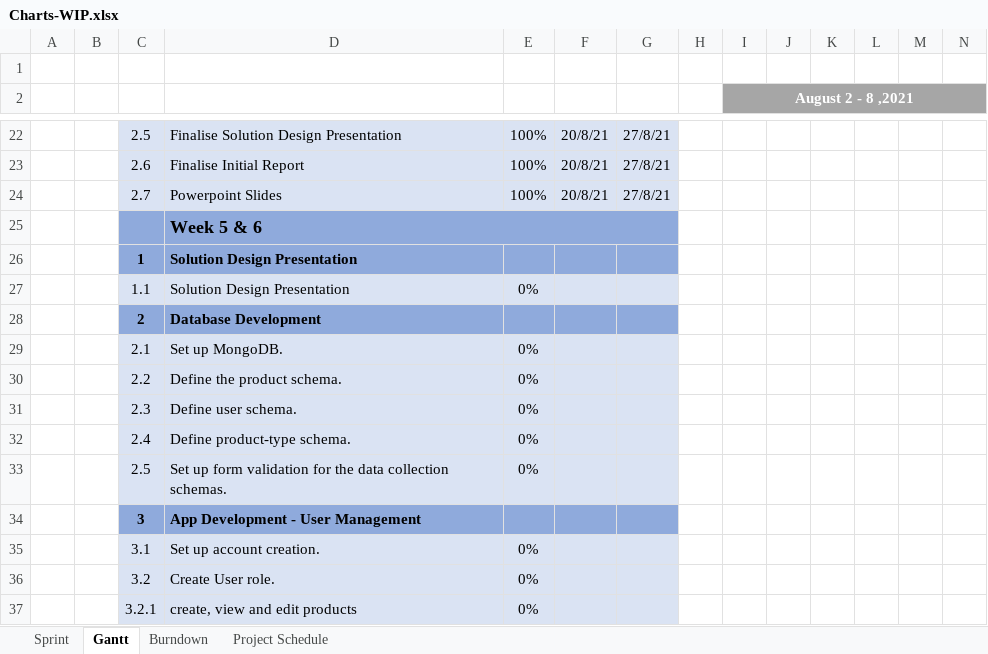
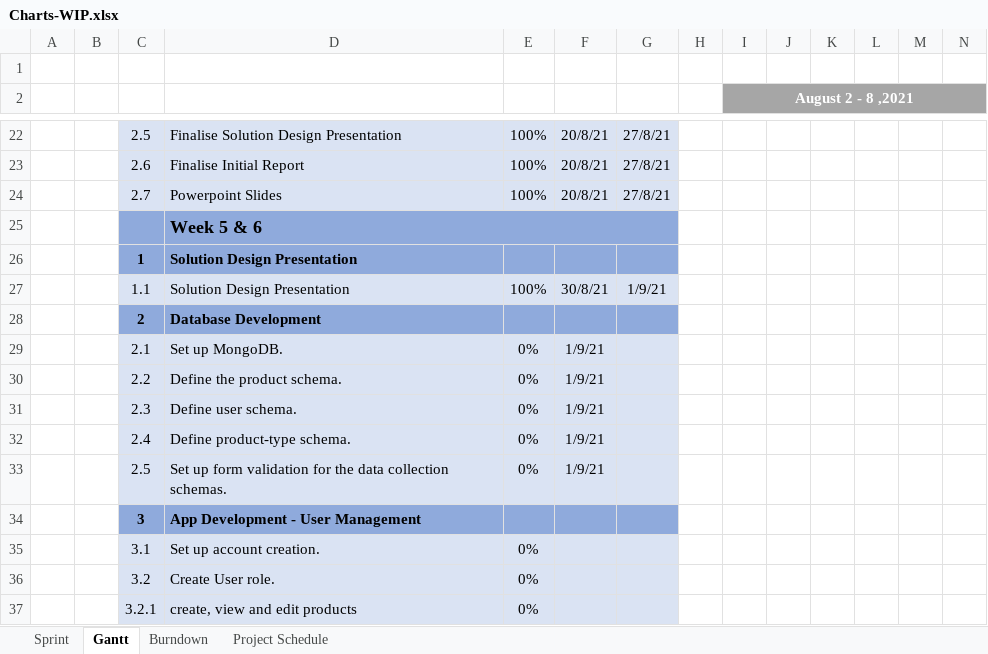
Before and after one commit to weirdyang/sgsew-project-tracker, an Excel workbook: documentation/Charts/Charts-WIP.xlsx, sheet Gantt, drawn as a sheet; only a part is shown, gaps mark what is left out; values as stored, in another font and other column widths than the file's, no borders; conditional formats not drawn; removed rows and columns are numbered as before the commit, all else as after; rows hold the shown columns only; the diff names each change by its address in the sheet, - before the commit and + after, or states it on an @@ line.

Commit message:
Updating chart till Presentation date

```diff
--- a/documentation/Charts/Charts-WIP.xlsx (sheet Gantt)
+++ b/documentation/Charts/Charts-WIP.xlsx (sheet Gantt)
-row 27:  |  | 1.1 | Solution Design Presentation | 0%
+row 27:  |  | 1.1 | Solution Design Presentation | 100% | 30/8/21 | 1/9/21
-F29:F33: (empty)
+F29:F33: 1/9/21
```
Also changed, not shown: sheet Sprint.
